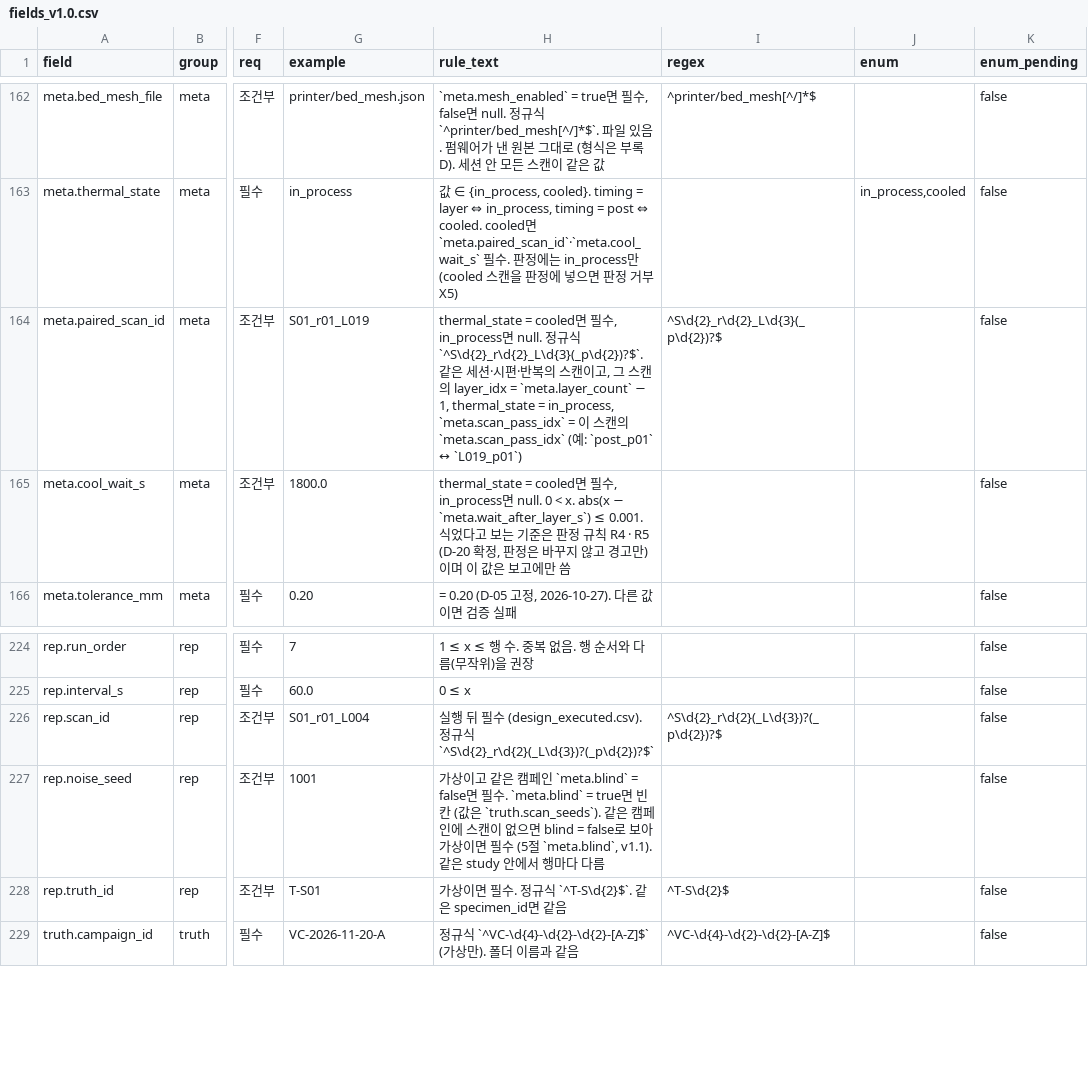
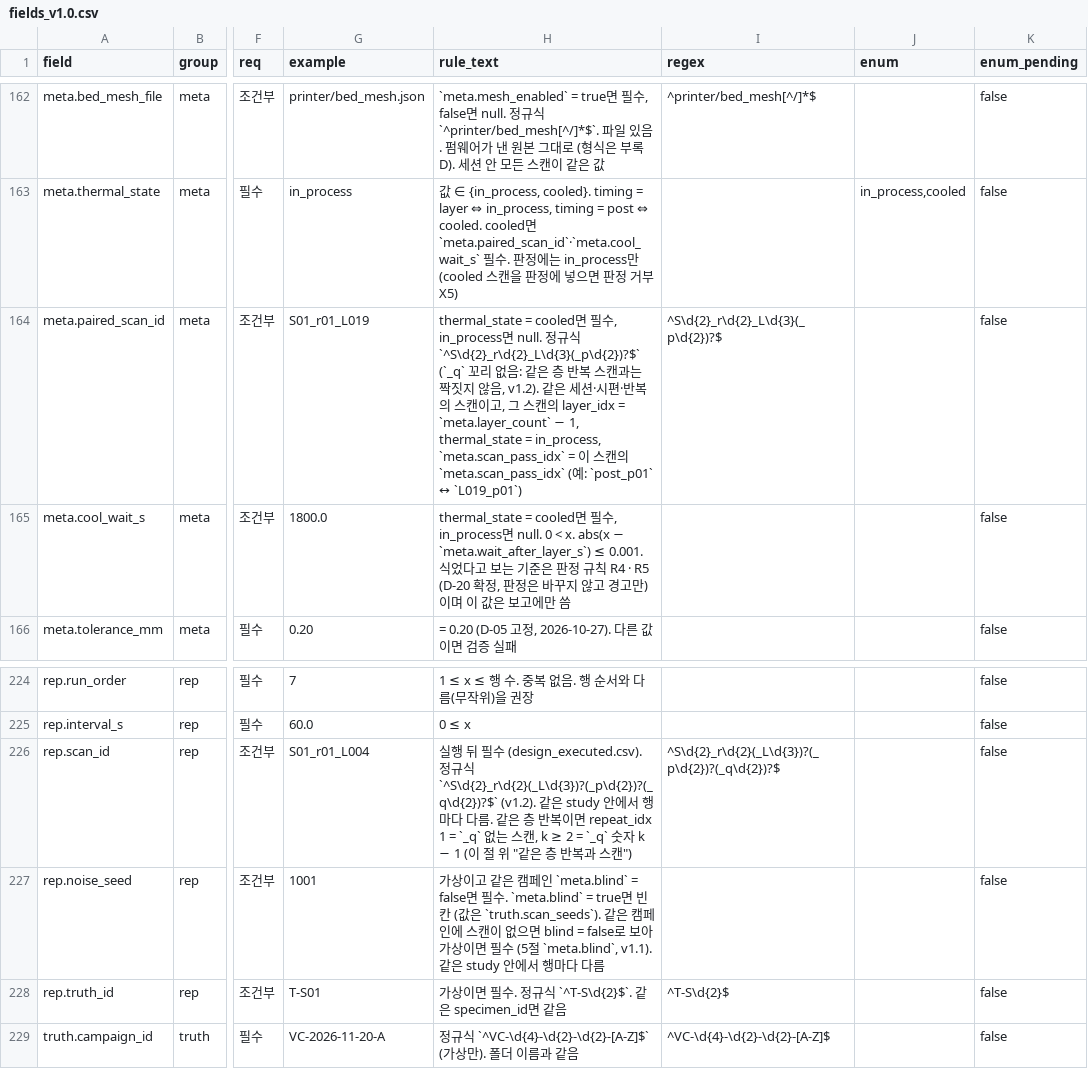
Before and after one commit to dawnnam02/cv-lab, a CSV file: config/spec/fields_v1.0.csv, drawn as a sheet; only a part is shown, gaps mark what is left out; the diff covers the shown part only; the diff names each change by its address in the sheet, - before the commit and + after, or states it on an @@ line.

```diff
--- a/config/spec/fields_v1.0.csv
+++ b/config/spec/fields_v1.0.csv
-H164 (rule_text): …식 `^S\d{2}_r\d{2}_L\d{3}(_p\d{2})?$`. 같은…
+H164 (rule_text): …식 `^S\d{2}_r\d{2}_L\d{3}(_p\d{2})?$` (`_q` 꼬리 없음: 같은 층 반복 스캔과는 짝짓지 않음, v1.2). 같은…
-H226 (rule_text): …식 `^S\d{2}_r\d{2}(_L\d{3})?(_p\d{2})?$`
+H226 (rule_text): …식 `^S\d{2}_r\d{2}(_L\d{3})?(_p\d{2})?(_q\d{2})?$` (v1.2). 같은 study 안에서 행마다 다름. 같은 층 반복이면 repeat_idx 1 = `_q` 없는 스캔, k ≥ 2 = `_q` 숫자 k − 1 (이 절 위 "같은 층 반복과 스캔")
-I226 (regex): ^S\d{2}_r\d{2}(_L\d{3})?(_p\d{2})?$
+I226 (regex): ^S\d{2}_r\d{2}(_L\d{3})?(_p\d{2})?(_q\d{2})?$
```
Also changed, not shown: 1 added row and 34 edited cells elsewhere in this file, config/spec/rules_v1.0.csv, 9 other files.
